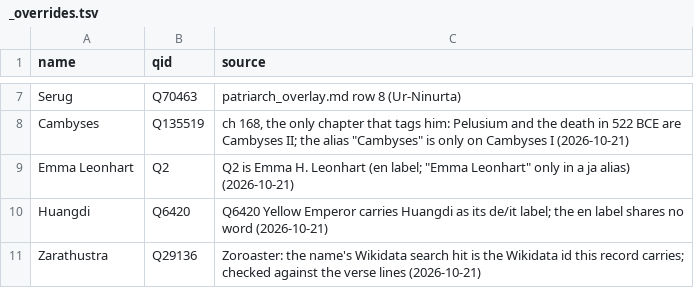
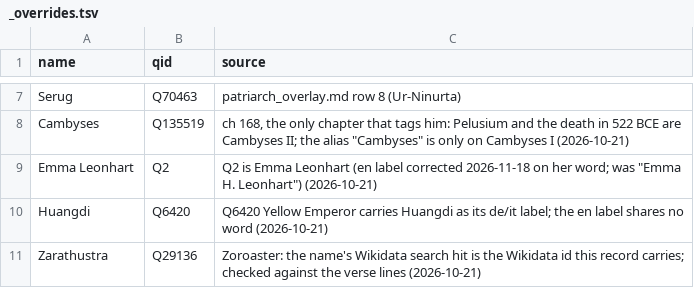
Before and after one commit to EmmaLeonhart/order.life, a TSV file: Gaiad/genealogy/_overrides.tsv, drawn as a sheet; only a part is shown, gaps mark what is left out.

```diff
--- a/Gaiad/genealogy/_overrides.tsv
+++ b/Gaiad/genealogy/_overrides.tsv
@@ -8,3 +8,3 @@ Serug	Q70463	patriarch_overlay.md row 8 (Ur-Ninurta)
 Cambyses	Q135519	ch 168, the only chapter that tags him: Pelusium and the death in 522 BCE are Cambyses II; the alias "Cambyses" is only on Cambyses I (2026-10-21)
-Emma Leonhart	Q2	Q2 is Emma H. Leonhart (en label; "Emma Leonhart" only in a ja alias) (2026-10-21)
+Emma Leonhart	Q2	Q2 is Emma Leonhart (en label corrected 2026-11-18 on her word; was "Emma H. Leonhart") (2026-10-21)
 Huangdi	Q6420	Q6420 Yellow Emperor carries Huangdi as its de/it label; the en label shares no word (2026-10-21)
```
Also changed, not shown: 7 other files.
